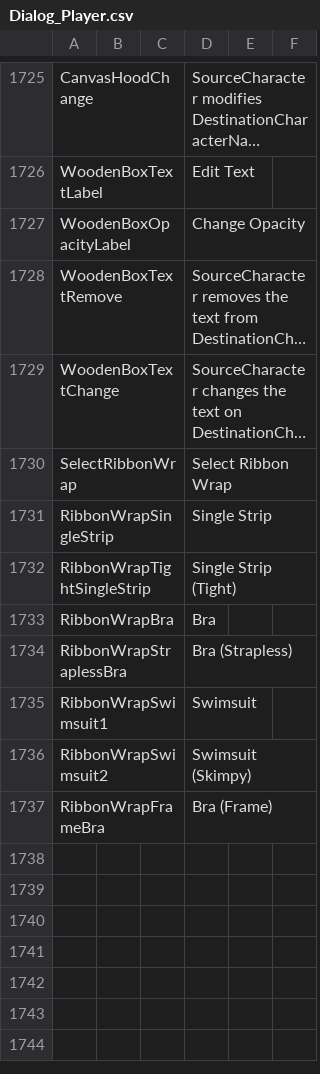
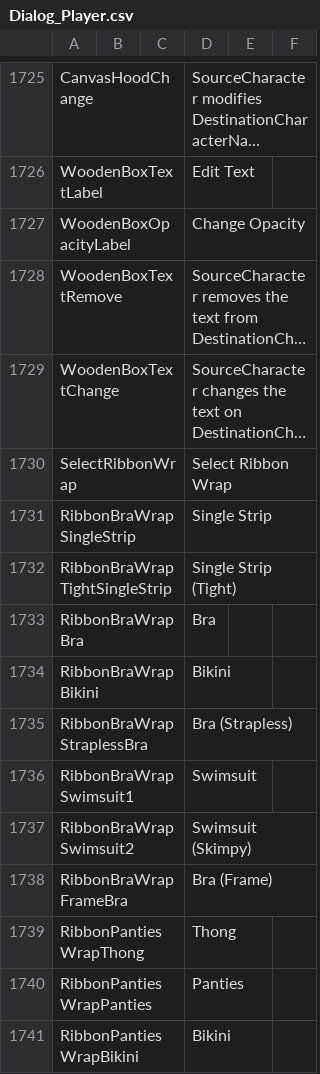
Before and after one commit to Ayesha-678/Bondage-College, a CSV file: BondageClub/Screens/Character/Player/Dialog_Player.csv, drawn as a sheet; only a part is shown, gaps mark what is left out; long unchanged cells end in …; addresses are those after the commit; the diff names each change by its address in the sheet, - before the commit and + after, or states it on an @@ line.

```diff
--- a/BondageClub/Screens/Character/Player/Dialog_Player.csv
+++ b/BondageClub/Screens/Character/Player/Dialog_Player.csv
-A1731: RibbonWrapSingleStrip
+A1731: RibbonBraWrapSingleStrip
-A1732: RibbonWrapTightSingleStrip
+A1732: RibbonBraWrapTightSingleStrip
-A1733: RibbonWrapBra
+A1733: RibbonBraWrapBra
+row 1734: RibbonBraWrapBikini |  |  | Bikini
-A1735: RibbonWrapStraplessBra
+A1735: RibbonBraWrapStraplessBra
-A1736: RibbonWrapSwimsuit1
+A1736: RibbonBraWrapSwimsuit1
-A1737: RibbonWrapSwimsuit2
+A1737: RibbonBraWrapSwimsuit2
-A1738: RibbonWrapFrameBra
+A1738: RibbonBraWrapFrameBra
+row 1739: RibbonPantiesWrapThong |  |  | Thong
+row 1740: RibbonPantiesWrapPanties |  |  | Panties
+row 1741: RibbonPantiesWrapBikini |  |  | Bikini
```
Also changed, not shown: 7 other files.
